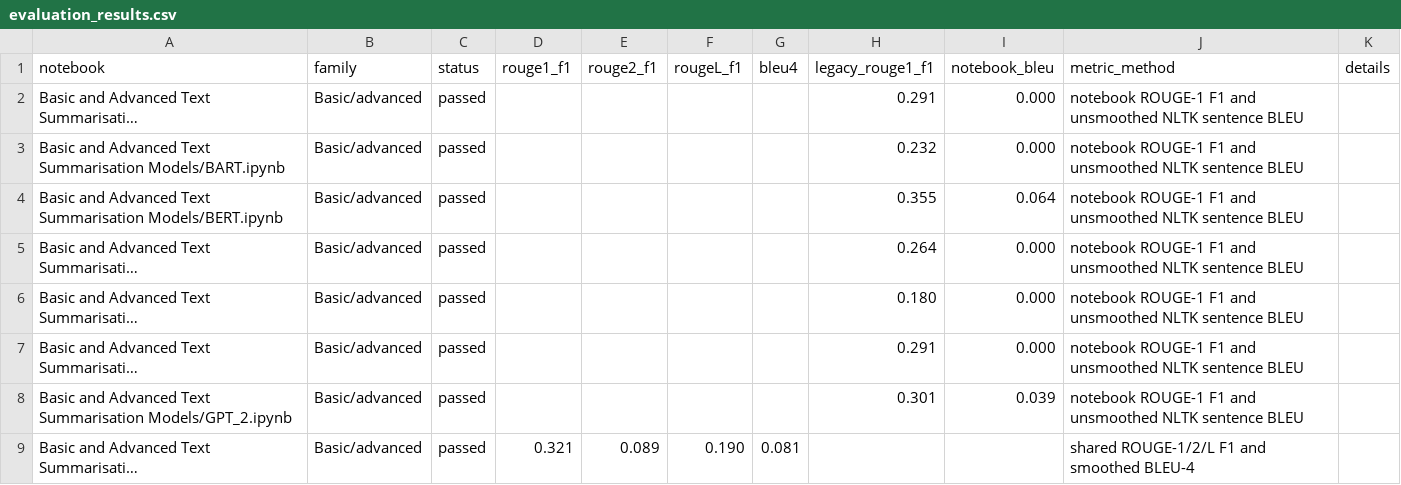
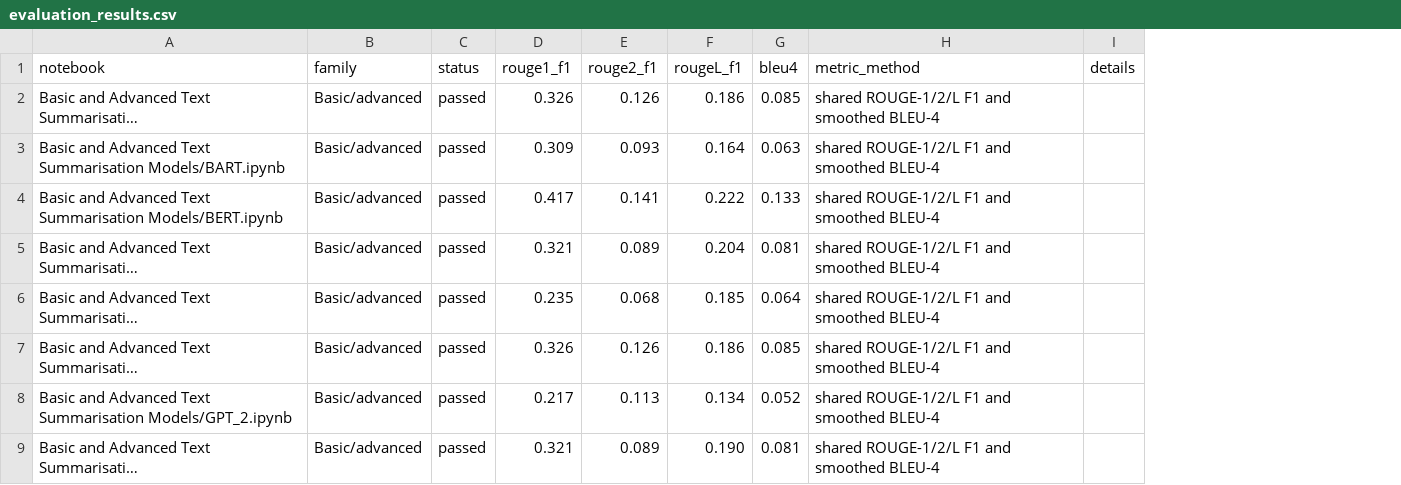
Before and after one commit to Tuhin-SnapD/Text-Summarization-Models, a CSV file: evaluation_results.csv, drawn as a sheet; only a part is shown; long unchanged cells end in …; removed rows and columns are numbered as before the commit, all else as after; the diff covers the shown part only; the diff names each change by its address in the sheet, - before the commit and + after, or states it on an @@ line.

Commit message:
fix: standardize smoothed BLEU evaluation

```diff
--- a/evaluation_results.csv
+++ b/evaluation_results.csv
-column H (legacy_rouge1_f1), rows 2-8: 0.291 | 0.232 | 0.355 | 0.264 | 0.180 | 0.291 | 0.301
-column I (notebook_bleu), rows 2-8: 0.000 | 0.000 | 0.064 | 0.000 | 0.000 | 0.000 | 0.039
-D2 (rouge1_f1): (empty)
+D2 (rouge1_f1): 0.326
-E2 (rouge2_f1): (empty)
+E2 (rouge2_f1): 0.126
-F2 (rougeL_f1): (empty)
+F2 (rougeL_f1): 0.186
-G2 (bleu4): (empty)
+G2 (bleu4): 0.085
-H2:H8 (metric_method): notebook ROUGE-1 F1 and unsmoothed NLTK sentence BLEU
+H2:H8 (metric_method): shared ROUGE-1/2/L F1 and smoothed BLEU-4
-D3 (rouge1_f1): (empty)
+D3 (rouge1_f1): 0.309
-E3 (rouge2_f1): (empty)
+E3 (rouge2_f1): 0.093
-F3 (rougeL_f1): (empty)
+F3 (rougeL_f1): 0.164
-G3 (bleu4): (empty)
+G3 (bleu4): 0.063
-D4 (rouge1_f1): (empty)
+D4 (rouge1_f1): 0.417
-E4 (rouge2_f1): (empty)
+E4 (rouge2_f1): 0.141
-F4 (rougeL_f1): (empty)
+F4 (rougeL_f1): 0.222
-G4 (bleu4): (empty)
+G4 (bleu4): 0.133
-D5 (rouge1_f1): (empty)
+D5 (rouge1_f1): 0.321
-E5 (rouge2_f1): (empty)
+E5 (rouge2_f1): 0.089
-F5 (rougeL_f1): (empty)
+F5 (rougeL_f1): 0.204
-G5 (bleu4): (empty)
+G5 (bleu4): 0.081
-D6 (rouge1_f1): (empty)
+D6 (rouge1_f1): 0.235
-E6 (rouge2_f1): (empty)
+E6 (rouge2_f1): 0.068
-F6 (rougeL_f1): (empty)
+F6 (rougeL_f1): 0.185
-G6 (bleu4): (empty)
+G6 (bleu4): 0.064
-D7 (rouge1_f1): (empty)
+D7 (rouge1_f1): 0.326
-E7 (rouge2_f1): (empty)
+E7 (rouge2_f1): 0.126
-F7 (rougeL_f1): (empty)
+F7 (rougeL_f1): 0.186
-G7 (bleu4): (empty)
+G7 (bleu4): 0.085
-D8 (rouge1_f1): (empty)
+D8 (rouge1_f1): 0.217
-E8 (rouge2_f1): (empty)
+E8 (rouge2_f1): 0.113
-F8 (rougeL_f1): (empty)
+F8 (rougeL_f1): 0.134
-G8 (bleu4): (empty)
+G8 (bleu4): 0.052
```
Also changed, not shown: 50 edited cells elsewhere in this file, 32 other files.
